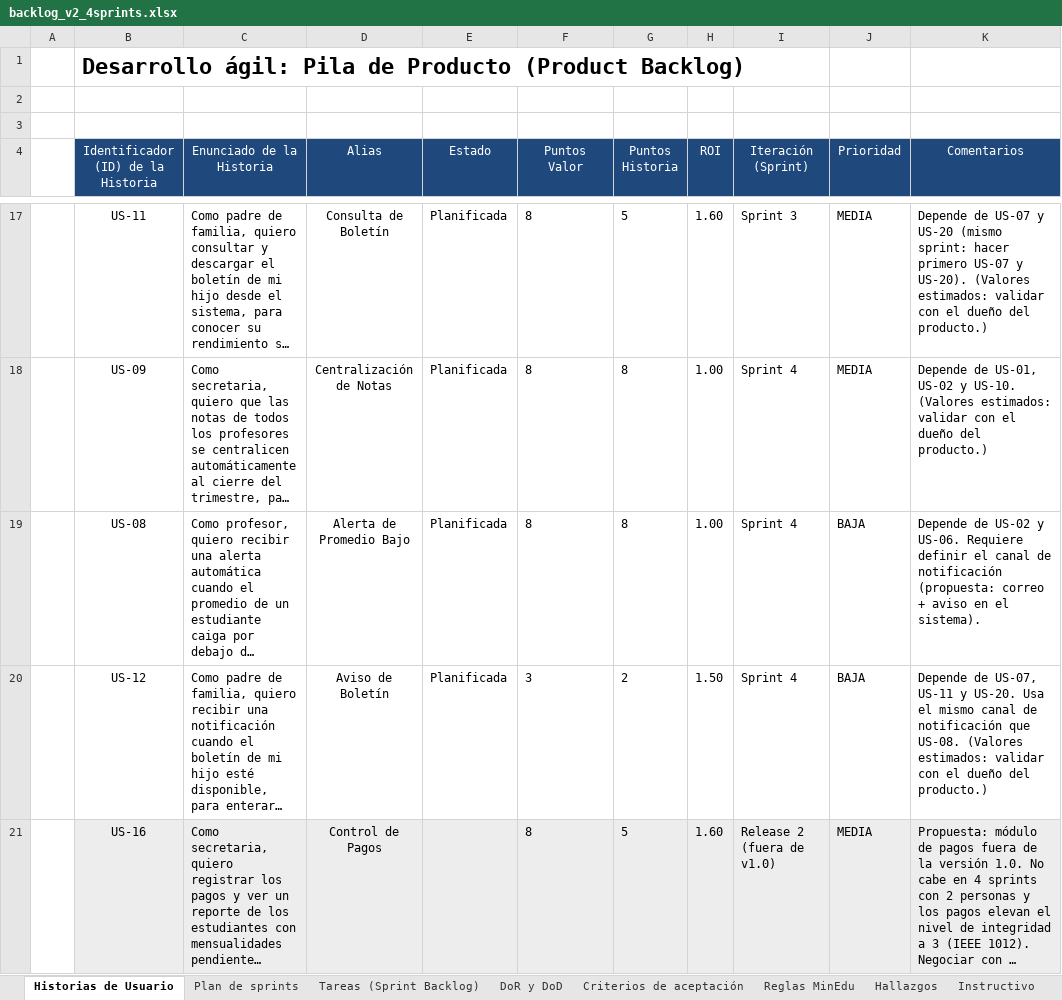
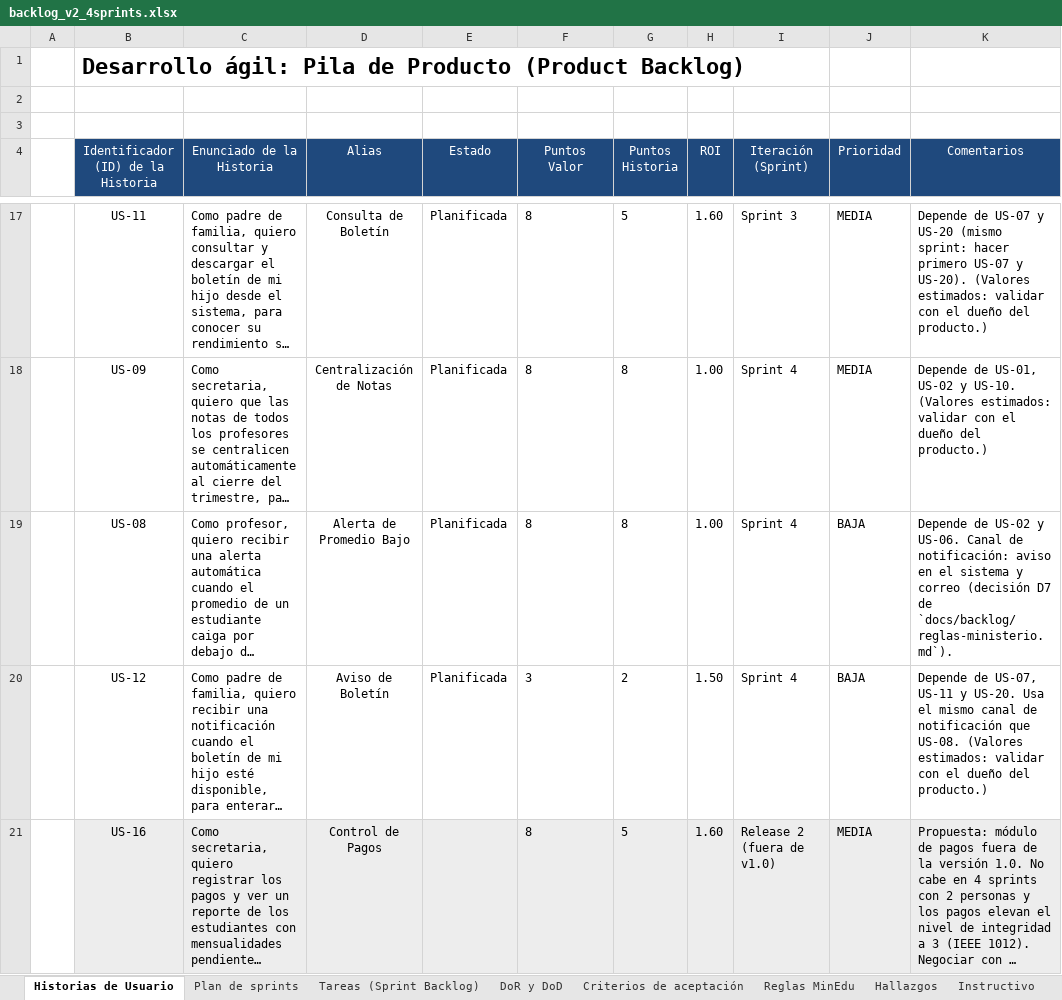
Before and after one commit to lujan-99/calisfacu, an Excel workbook: docs/backlog/backlog_v2_4sprints.xlsx, sheet Historias de Usuario, drawn as a sheet; only a part is shown, gaps mark what is left out; long unchanged cells end in …; values as stored, in another font and other column widths than the file's, no borders; the diff names each change by its address in the sheet, - before the commit and + after, or states it on an @@ line.

Commit message:
docs(docs): registrar las decisiones D1 a D7 sobre las reglas abiertas
Escala de 1 a 100 sin 0, redondeo 0,5 hacia arriba, nota anual como promedio de los trimestres, dimensión sin notas
como pendiente, licencias como asistencia, riesgo con asistencia menor que 80 % y avisos en el sistema y por correo.
Se actualizan el Excel del backlog, el generador, las historias, el SRS y el ADR-0004.

Refs: T-004

```diff
--- a/docs/backlog/backlog_v2_4sprints.xlsx (sheet Historias de Usuario)
+++ b/docs/backlog/backlog_v2_4sprints.xlsx (sheet Historias de Usuario)
-K19 (Comentarios): …y US-06. Requiere definir el canal de notificación (propuesta: correo + aviso en el sistema).
+K19 (Comentarios): …y US-06. Canal de notificación: aviso en el sistema y correo (decisión D7 de `docs/backlog/reglas-ministerio.md`).
```
Also changed, not shown: sheet DoR y DoD, sheet Criterios de aceptación, sheet Reglas MinEdu, 27 other files.
